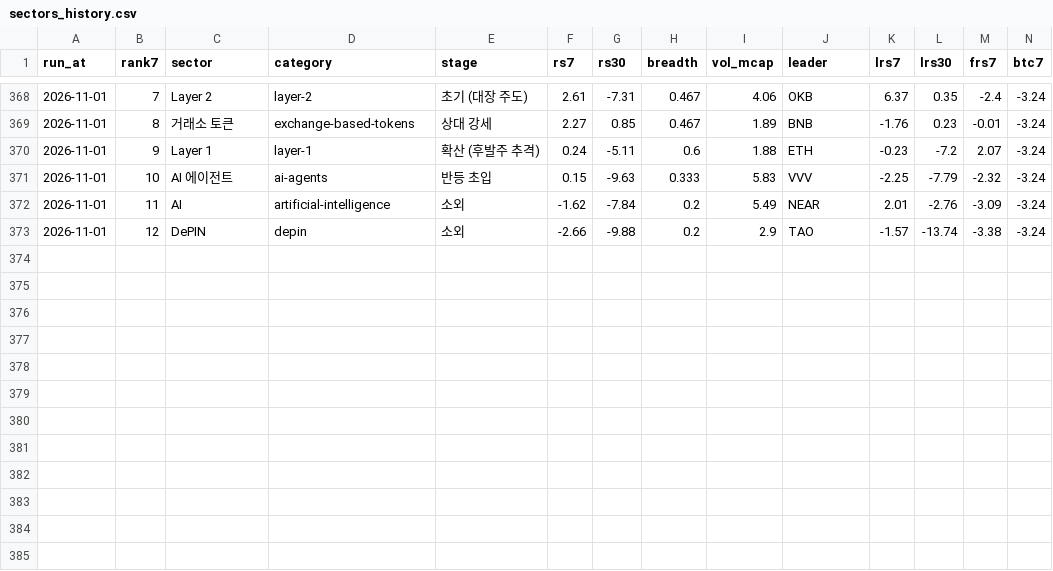
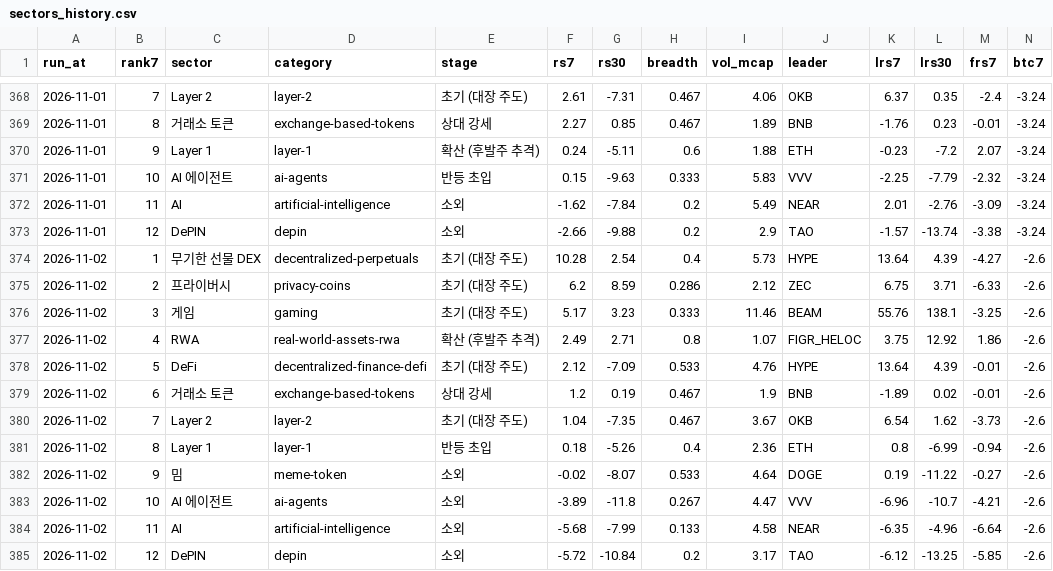
Before and after one commit to totoya21/coin-daily, a CSV file: data/sectors_history.csv, drawn as a sheet; only a part is shown, gaps mark what is left out; rows hold the shown columns only; the diff names each change by its address in the sheet, - before the commit and + after, or states it on an @@ line.

```diff
--- a/data/sectors_history.csv
+++ b/data/sectors_history.csv
+row 374: 2026-11-02 | 1 | 무기한 선물 DEX | decentralized-perpetuals | 초기 (대장 주도) | 10.28 | 2.54 | 0.4 | 5.73 | HYPE | 13.64 | 4.39 | -4.27 | -2.6
+row 375: 2026-11-02 | 2 | 프라이버시 | privacy-coins | 초기 (대장 주도) | 6.2 | 8.59 | 0.286 | 2.12 | ZEC | 6.75 | 3.71 | -6.33 | -2.6
+row 376: 2026-11-02 | 3 | 게임 | gaming | 초기 (대장 주도) | 5.17 | 3.23 | 0.333 | 11.46 | BEAM | 55.76 | 138.1 | -3.25 | -2.6
+row 377: 2026-11-02 | 4 | RWA | real-world-assets-rwa | 확산 (후발주 추격) | 2.49 | 2.71 | 0.8 | 1.07 | FIGR_HELOC | 3.75 | 12.92 | 1.86 | -2.6
+row 378: 2026-11-02 | 5 | DeFi | decentralized-finance-defi | 초기 (대장 주도) | 2.12 | -7.09 | 0.533 | 4.76 | HYPE | 13.64 | 4.39 | -0.01 | -2.6
+row 379: 2026-11-02 | 6 | 거래소 토큰 | exchange-based-tokens | 상대 강세 | 1.2 | 0.19 | 0.467 | 1.9 | BNB | -1.89 | 0.02 | -0.01 | -2.6
+row 380: 2026-11-02 | 7 | Layer 2 | layer-2 | 초기 (대장 주도) | 1.04 | -7.35 | 0.467 | 3.67 | OKB | 6.54 | 1.62 | -3.73 | -2.6
+row 381: 2026-11-02 | 8 | Layer 1 | layer-1 | 반등 초입 | 0.18 | -5.26 | 0.4 | 2.36 | ETH | 0.8 | -6.99 | -0.94 | -2.6
+row 382: 2026-11-02 | 9 | 밈 | meme-token | 소외 | -0.02 | -8.07 | 0.533 | 4.64 | DOGE | 0.19 | -11.22 | -0.27 | -2.6
+row 383: 2026-11-02 | 10 | AI 에이전트 | ai-agents | 소외 | -3.89 | -11.8 | 0.267 | 4.47 | VVV | -6.96 | -10.7 | -4.21 | -2.6
+row 384: 2026-11-02 | 11 | AI | artificial-intelligence | 소외 | -5.68 | -7.99 | 0.133 | 4.58 | NEAR | -6.35 | -4.96 | -6.64 | -2.6
+row 385: 2026-11-02 | 12 | DePIN | depin | 소외 | -5.72 | -10.84 | 0.2 | 3.17 | TAO | -6.12 | -13.25 | -5.85 | -2.6
```
Also changed, not shown: 2 other files.
